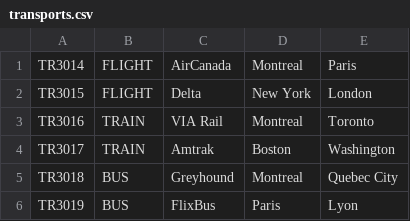
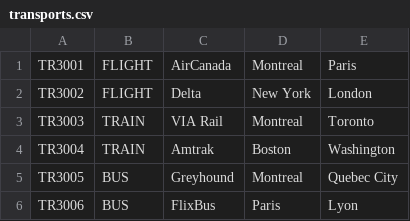
Before and after one commit to nassimsaidipro/Assignment1, a CSV file: output/data/transports.csv, drawn as a sheet.

```diff
--- a/output/data/transports.csv
+++ b/output/data/transports.csv
@@ -1,6 +1,6 @@
-TR3014;FLIGHT;AirCanada;Montreal;Paris
-TR3015;FLIGHT;Delta;New York;London
-TR3016;TRAIN;VIA Rail;Montreal;Toronto
-TR3017;TRAIN;Amtrak;Boston;Washington
-TR3018;BUS;Greyhound;Montreal;Quebec City
-TR3019;BUS;FlixBus;Paris;Lyon
+TR3001;FLIGHT;AirCanada;Montreal;Paris
+TR3002;FLIGHT;Delta;New York;London
+TR3003;TRAIN;VIA Rail;Montreal;Toronto
+TR3004;TRAIN;Amtrak;Boston;Washington
+TR3005;BUS;Greyhound;Montreal;Quebec City
+TR3006;BUS;FlixBus;Paris;Lyon
```
Also changed, not shown: 6 other files.
